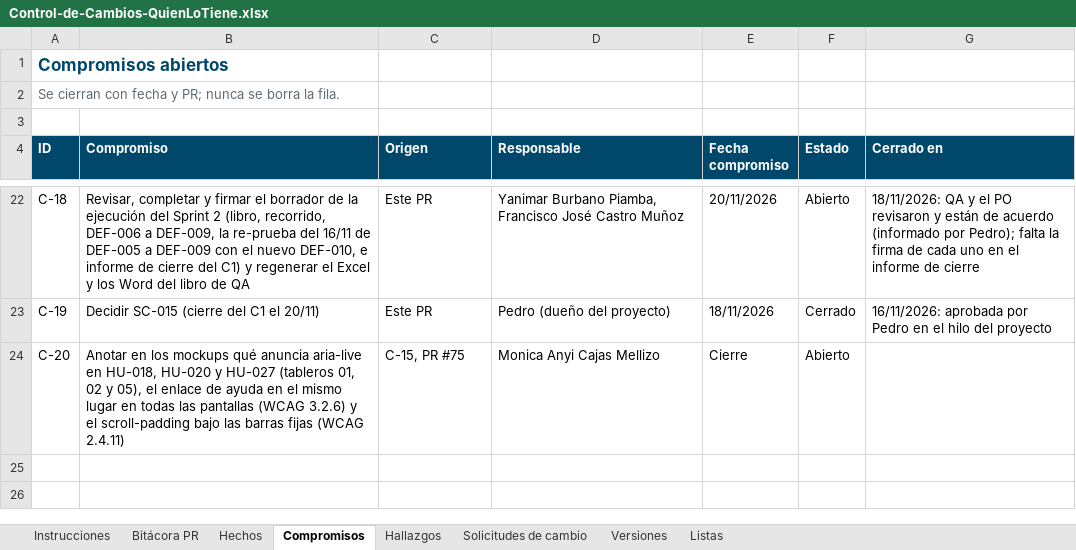
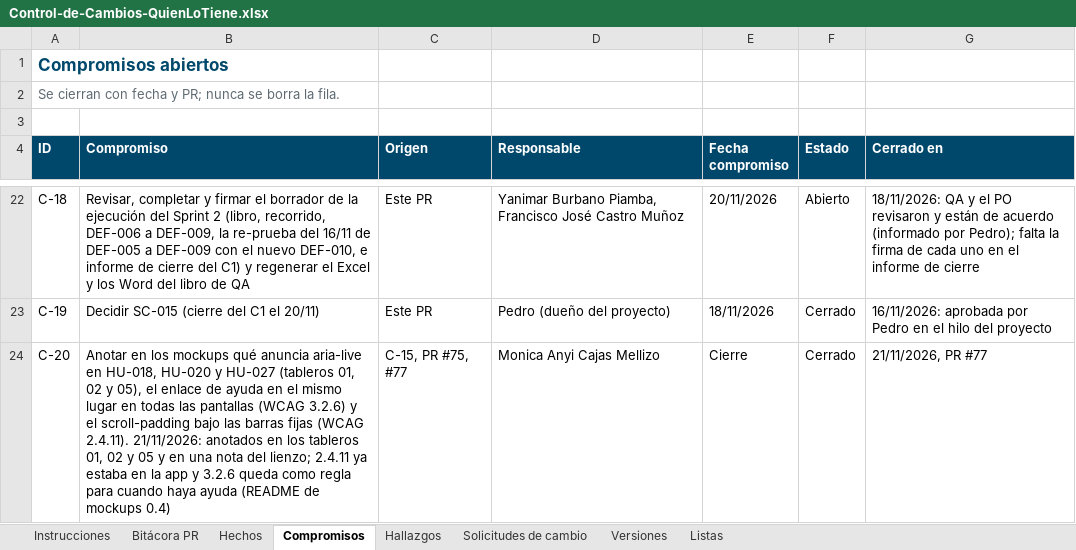
Before and after one commit to Daniel0442123/QuienLoTiene, an Excel workbook: docs/gestion/entregables/Control-de-Cambios-QuienLoTiene.xlsx, sheet Compromisos, drawn as a sheet; only a part is shown, gaps mark what is left out; values as stored, in another font and other column widths than the file's, no borders; the diff names each change by its address in the sheet, - before the commit and + after, or states it on an @@ line.

```diff
--- a/docs/gestion/entregables/Control-de-Cambios-QuienLoTiene.xlsx (sheet Compromisos)
+++ b/docs/gestion/entregables/Control-de-Cambios-QuienLoTiene.xlsx (sheet Compromisos)
-B24 (Compromiso): …fijas (WCAG 2.4.11)
+B24 (Compromiso): …fijas (WCAG 2.4.11). 21/11/2026: anotados en los tableros 01, 02 y 05 y en una nota del lienzo; 2.4.11 ya estaba en la app y 3.2.6 queda como regla para cuando haya ayuda (README de mockups 0.4)
-C24 (Origen): C-15, PR #75
+C24 (Origen): C-15, PR #75, #77
-F24 (Estado): Abierto
+F24 (Estado): Cerrado
-G24 (Cerrado en): (empty)
+G24 (Cerrado en): 21/11/2026, PR #77
```
Also changed, not shown: sheet Instrucciones, 9 other files.
